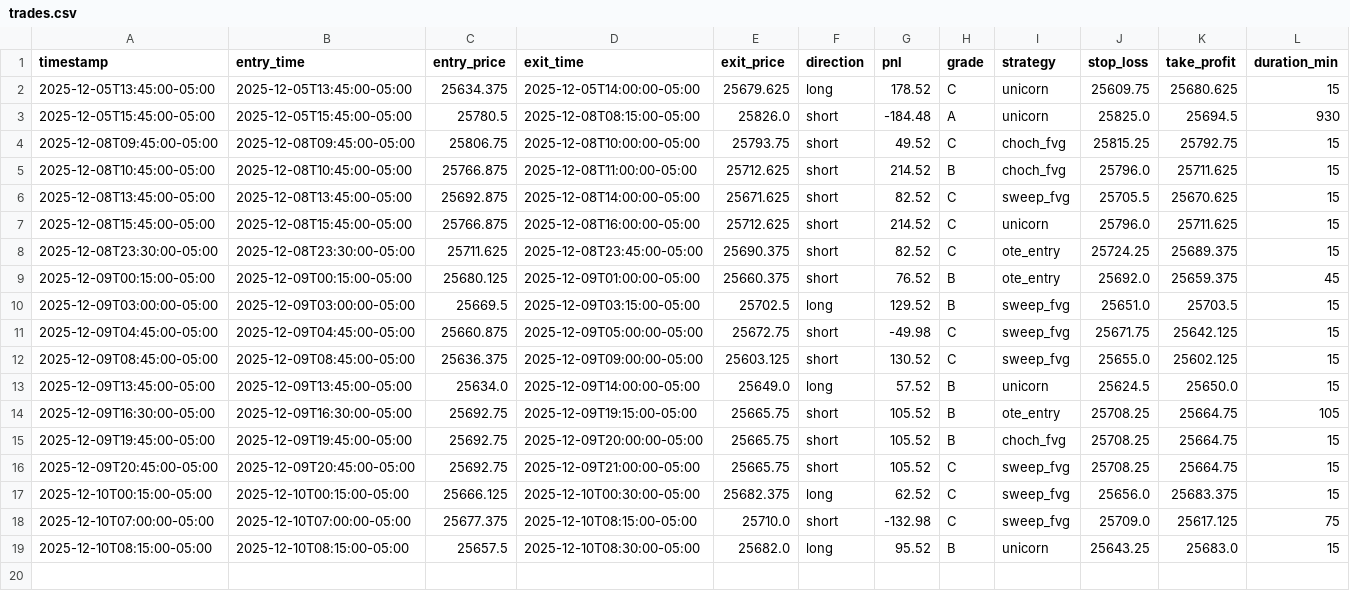
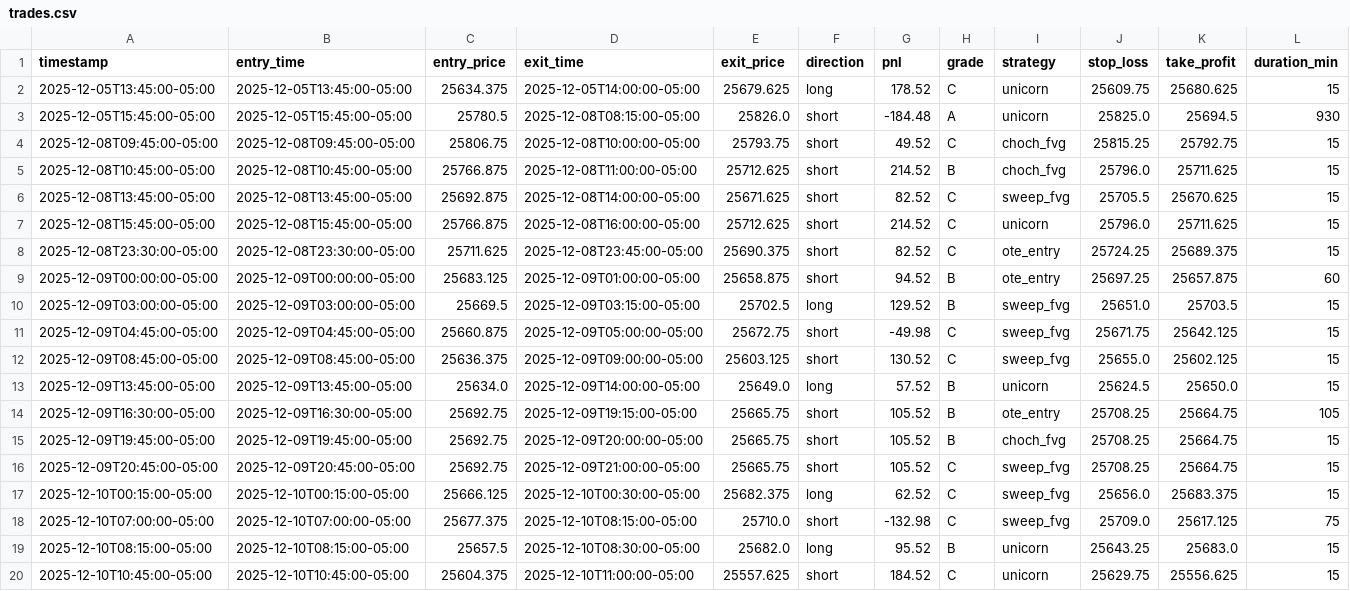
Before and after one commit to jt8230907-ui/seed_trades, a CSV file: trades.csv, drawn as a sheet; only a part is shown; removed rows and columns are numbered as before the commit, all else as after; rows hold the shown columns only; the diff names each change by its address in the sheet, - before the commit and + after, or states it on an @@ line.

Commit message:
Update trades data - 2025-12-10T16:24:34.628618

```diff
--- a/trades.csv
+++ b/trades.csv
-row 9: 2025-12-09T00:15:00-05:00 | 2025-12-09T00:15:00-05:00 | 25680.125 | 2025-12-09T01:00:00-05:00 | 25660.375 | short | 76.52 | B | ote_entry | 25692.0 | 25659.375 | 45
+row 9: 2025-12-09T00:00:00-05:00 | 2025-12-09T00:00:00-05:00 | 25683.125 | 2025-12-09T01:00:00-05:00 | 25658.875 | short | 94.52 | B | ote_entry | 25697.25 | 25657.875 | 60
+row 20: 2025-12-10T10:45:00-05:00 | 2025-12-10T10:45:00-05:00 | 25604.375 | 2025-12-10T11:00:00-05:00 | 25557.625 | short | 184.52 | C | unicorn | 25629.75 | 25556.625 | 15
```
